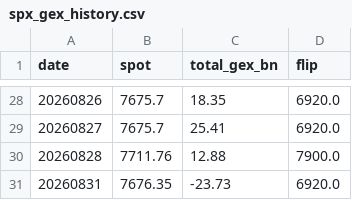
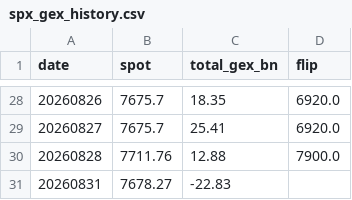
Before and after one commit to matsutoushi/nk225-option-site, a CSV file: data/spx_gex_history.csv, drawn as a sheet; only a part is shown, gaps mark what is left out.

```diff
--- a/data/spx_gex_history.csv
+++ b/data/spx_gex_history.csv
@@ -30,2 +30,2 @@ date,spot,total_gex_bn,flip
 20260828,7711.76,12.88,7900.0
-20260831,7676.35,-23.73,6920.0
+20260831,7678.27,-22.83,
```
Also changed, not shown: data/letf_aum_history.csv, data/letf_history.csv, 1 other file.
